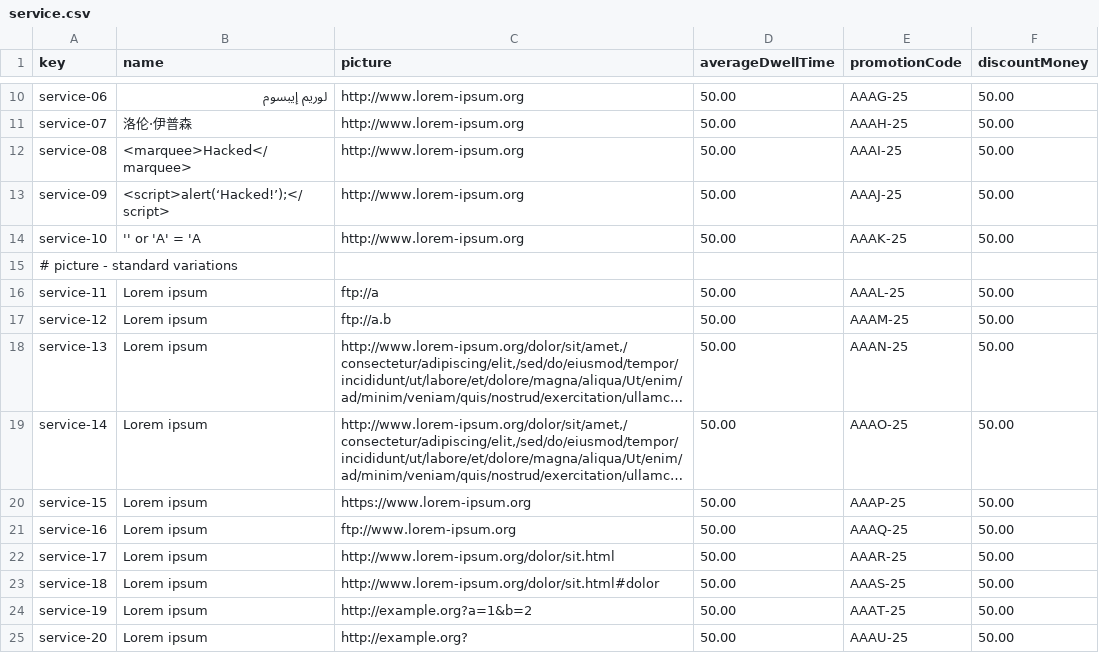
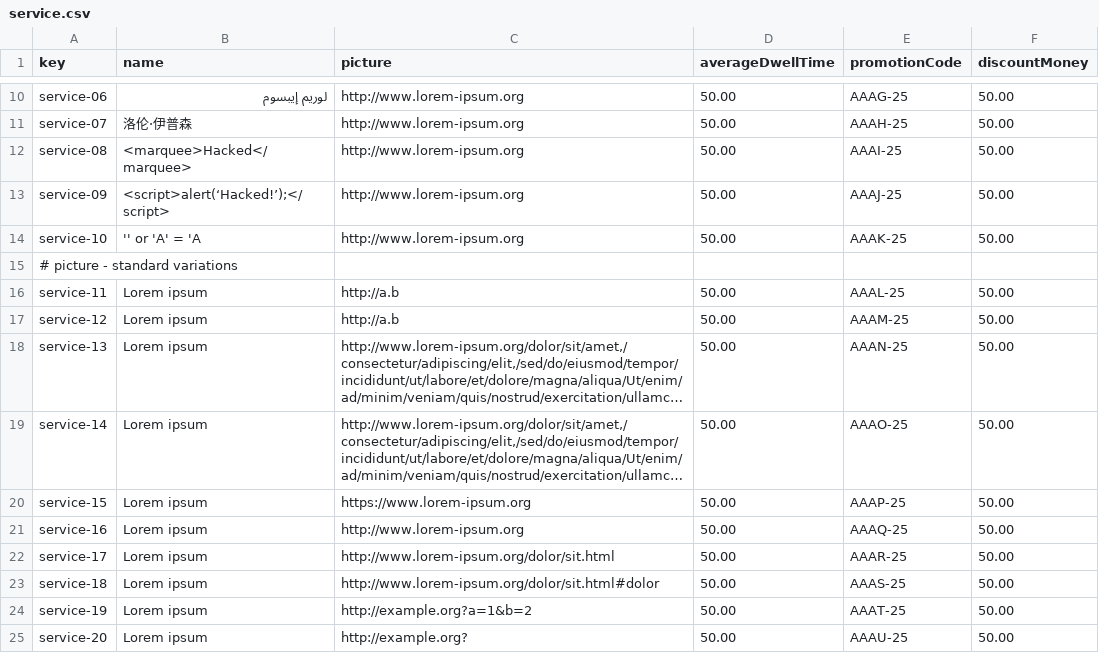
Before and after one commit to Davidvt04/Acme-ANS-C1.61, a CSV file: src/main/resources/WEB-INF/data/sample/service.csv, drawn as a sheet; only a part is shown, gaps mark what is left out; long unchanged cells end in …; the diff names each change by its address in the sheet, - before the commit and + after, or states it on an @@ line.

```diff
--- a/src/main/resources/WEB-INF/data/sample/service.csv
+++ b/src/main/resources/WEB-INF/data/sample/service.csv
-C16 (picture): ftp://a
+C16 (picture): http://a.b
-C17 (picture): ftp://a.b
+C17 (picture): http://a.b
-C21 (picture): ftp://www.lorem-ipsum.org
+C21 (picture): http://www.lorem-ipsum.org
```
Also changed, not shown: src/main/resources/WEB-INF/data/sample/airline.csv, src/main/resources/WEB-INF/data/sample/assistanceAgent.csv, 4 other files.
